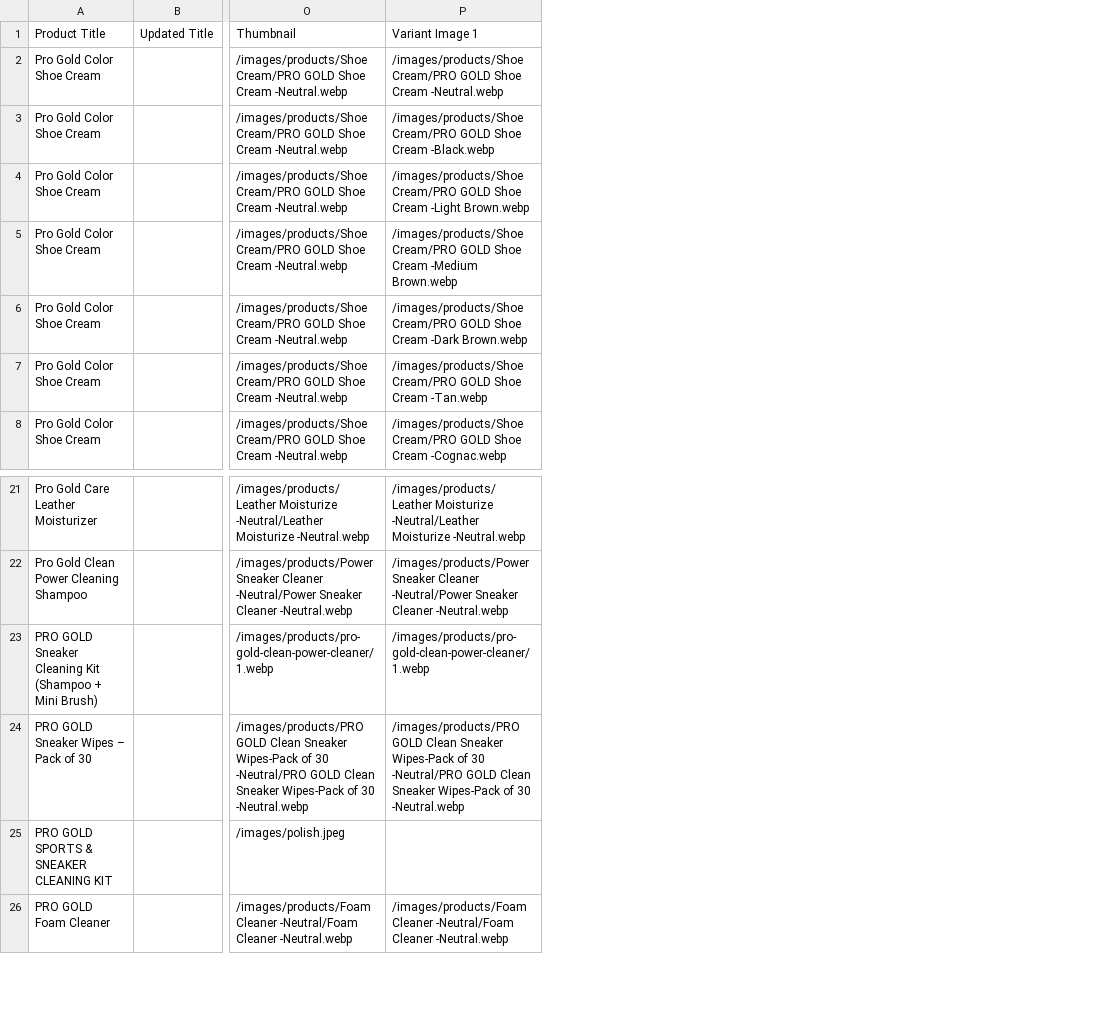
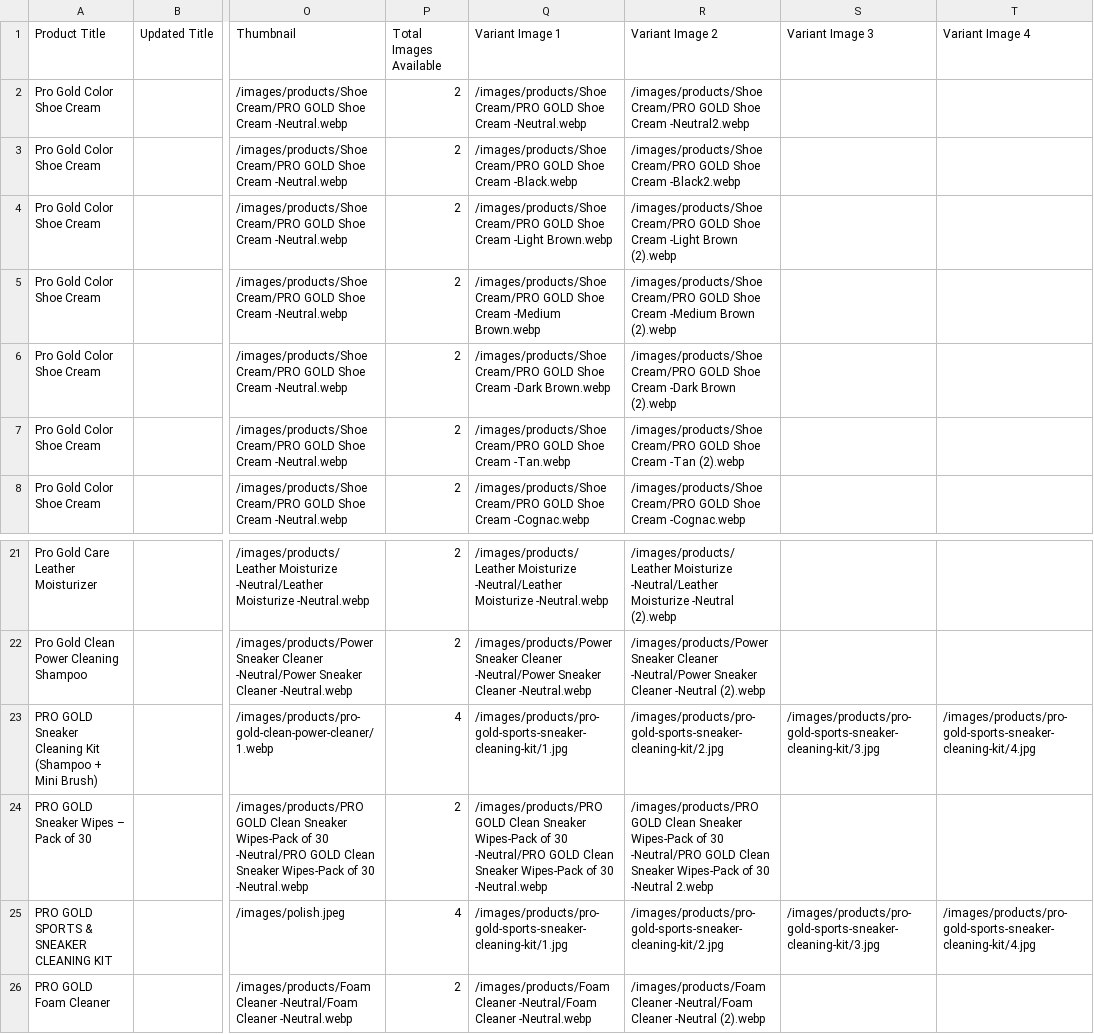
Before and after one commit to niteshspp189/procare-ecommerce, a CSV file: procare_all_variants.csv, drawn as a sheet; only a part is shown, gaps mark what is left out; addresses are those after the commit; the diff names each change by its address in the sheet, - before the commit and + after, or states it on an @@ line.

Commit message:
feat(csv): add Total Images Available and Variant Image 2-4 columns to procare_all_variants.csv

```diff
--- a/procare_all_variants.csv
+++ b/procare_all_variants.csv
+column P (Total Images Available), rows 2-8: all 2; rows 21-26: 2 | 2 | 4 | 2 | 4 | 2
+column R (Variant Image 2), rows 2-8: /images/products/Shoe Cream/PRO GOLD Shoe Cream -Neutral2.webp | /images/products/Shoe Cream/PRO GOLD Shoe Cream -Black2.webp | /images/products/Shoe Cream/PRO GOLD Shoe Cream -Light Brown (2).webp | /images/products/Shoe Cream/PRO GOLD Shoe Cream -Medium Brown (2).webp | /images/products/Shoe Cream/PRO GOLD Shoe Cream -Dark Brown (2).webp | /images/products/Shoe Cream/PRO GOLD Shoe Cream -Tan (2).webp | /images/products/Shoe Cream/PRO GOLD Shoe Cream -Cognac.webp; rows 21-26: /images/products/Leather Moisturize -Neutral/Leather Moisturize -Neutral (2).webp | /images/products/Power Sneaker Cleaner -Neutral/Power Sneaker Cleaner -Neutral (2).webp | /images/products/pro-gold-sports-sneaker-cleaning-kit/2.jpg | /images/products/PRO GOLD Clean Sneaker Wipes-Pack of 30 -Neutral/PRO GOLD Clean Sneaker Wipes-Pack of 30 -Neutral 2.webp | /images/products/pro-gold-sports-sneaker-cleaning-kit/2.jpg | /images/products/Foam Cleaner -Neutral/Foam Cleaner -Neutral (2).webp
+column S (Variant Image 3), rows 23-25: /images/products/pro-gold-sports-sneaker-cleaning-kit/3.jpg |  | /images/products/pro-gold-sports-sneaker-cleaning-kit/3.jpg
+column T (Variant Image 4), rows 23-25: /images/products/pro-gold-sports-sneaker-cleaning-kit/4.jpg |  | /images/products/pro-gold-sports-sneaker-cleaning-kit/4.jpg
-Q23 (Variant Image 1): /images/products/pro-gold-clean-power-cleaner/1.webp
+Q23 (Variant Image 1): /images/products/pro-gold-sports-sneaker-cleaning-kit/1.jpg
-Q25 (Variant Image 1): (empty)
+Q25 (Variant Image 1): /images/products/pro-gold-sports-sneaker-cleaning-kit/1.jpg
```
